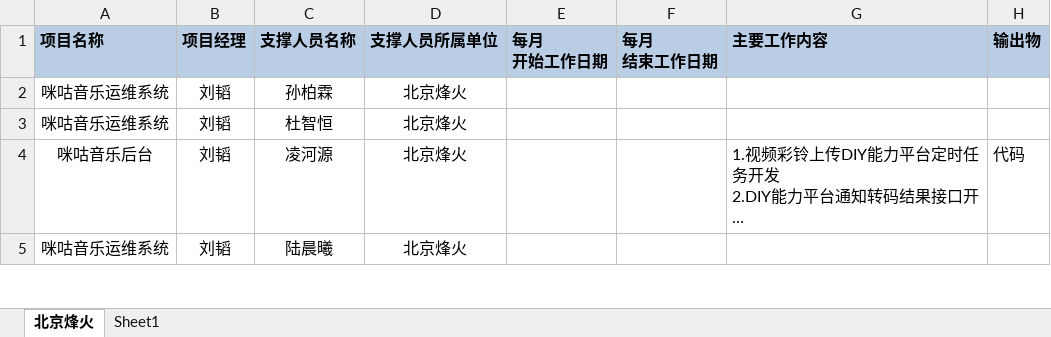
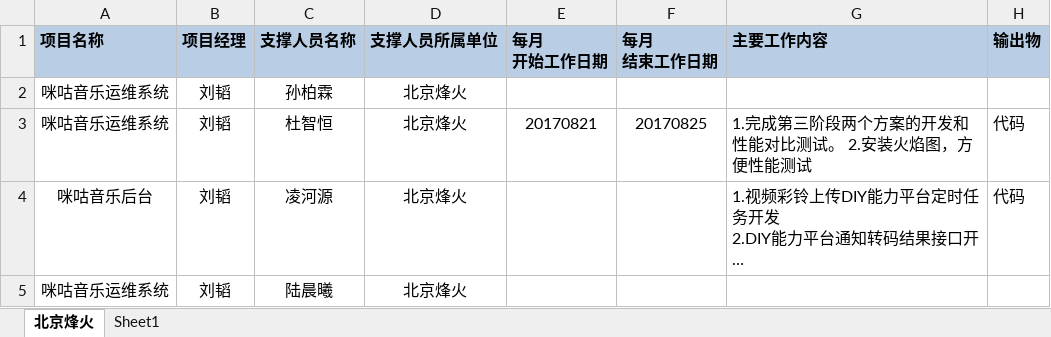
Before and after one commit to just-forking/weekReport, an Excel workbook: 20170825周报/技术支撑服务人员周报日报-20170825.xlsx, sheet 北京烽火, drawn as a sheet; only a part is shown; long unchanged cells end in …; values as stored, in another font and other column widths than the file's, no borders; the diff names each change by its address in the sheet, - before the commit and + after, or states it on an @@ line.

Commit message:
duzhiheng

```diff
--- a/20170825周报/技术支撑服务人员周报日报-20170825.xlsx (sheet 北京烽火)
+++ b/20170825周报/技术支撑服务人员周报日报-20170825.xlsx (sheet 北京烽火)
-E3 (每月 开始工作日期): (empty)
+E3 (每月 开始工作日期): 20170821
-F3 (每月 结束工作日期): (empty)
+F3 (每月 结束工作日期): 20170825
-G3 (主要工作内容): (empty)
+G3 (主要工作内容): 1.完成第三阶段两个方案的开发和性能对比测试。 2.安装火焰图，方便性能测试
-H3 (输出物): (empty)
+H3 (输出物): 代码
```
